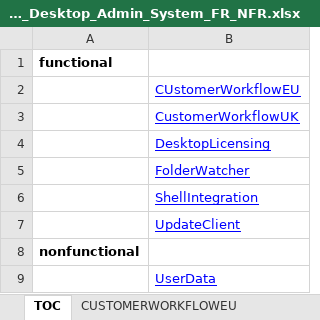
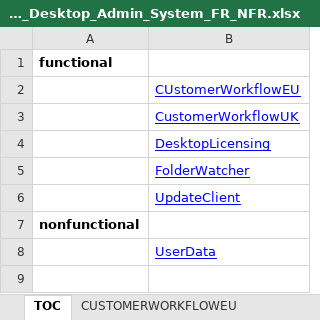
Before and after one commit to manchesterimaging/pickles, an Excel workbook: src/Pickles/MIL_pickles/Output/AN170/AN170_TestScript_Desktop_Admin_System_FR_NFR.xlsx, sheet TOC, drawn as a sheet; values as stored, in another font and other column widths than the file's, no borders; the diff names each change by its address in the sheet, - before the commit and + after, or states it on an @@ line.

```diff
--- a/src/Pickles/MIL_pickles/Output/AN170/AN170_TestScript_Desktop_Admin_System_FR_NFR.xlsx (sheet TOC)
+++ b/src/Pickles/MIL_pickles/Output/AN170/AN170_TestScript_Desktop_Admin_System_FR_NFR.xlsx (sheet TOC)
-row 6:  | ShellIntegration
```
Also changed, not shown: other sheet tabs, src/Pickles/MIL_pickles/Output/AN170/AN170_TestScript_All.xlsx, src/Pickles/MIL_pickles/Output/AN170/AN170_TestScript_Desktop_Admin_Validation_UR.xlsx, 23 other files.
